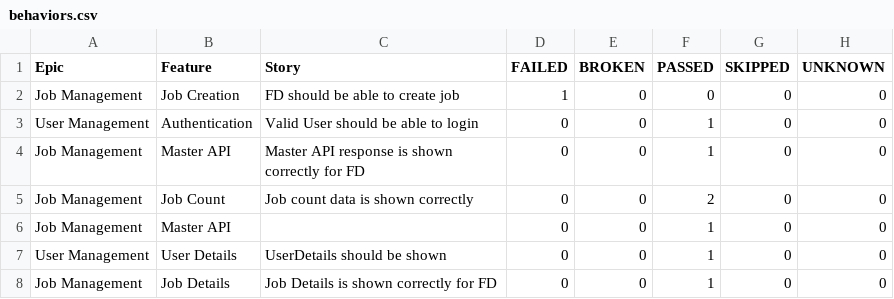
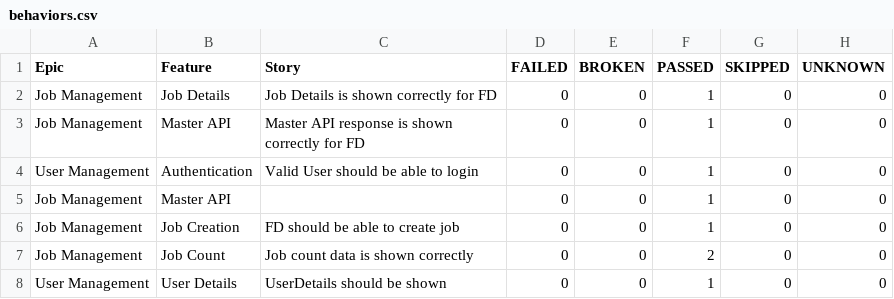
Before and after one commit to kstvds24/Phoenix-TestAutomationFrameWork, a CSV file: data/behaviors.csv, drawn as a sheet.

```diff
--- a/data/behaviors.csv
+++ b/data/behaviors.csv
@@ -1,8 +1,8 @@
 "Epic","Feature","Story","FAILED","BROKEN","PASSED","SKIPPED","UNKNOWN"
-"Job Management","Job Creation","FD should be able to create job","1","0","0","0","0"
+"Job Management","Job Details","Job Details is shown correctly for FD","0","0","1","0","0"
+"Job Management","Master API","Master API response is shown correctly for FD","0","0","1","0","0"
 "User Management","Authentication","Valid User should be able to login","0","0","1","0","0"
-"Job Management","Master API","Master API response is shown correctly for FD","0","0","1","0","0"
+"Job Management","Master API","","0","0","1","0","0"
+"Job Management","Job Creation","FD should be able to create job","0","0","1","0","0"
 "Job Management","Job Count","Job count data is shown correctly","0","0","2","0","0"
-"Job Management","Master API","","0","0","1","0","0"
 "User Management","User Details","UserDetails should be shown","0","0","1","0","0"
-"Job Management","Job Details","Job Details is shown correctly for FD","0","0","1","0","0"
```
Also changed, not shown: data/suites.csv, 58 other files.
